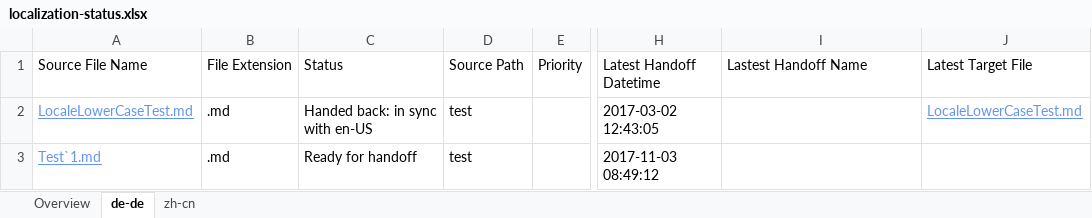
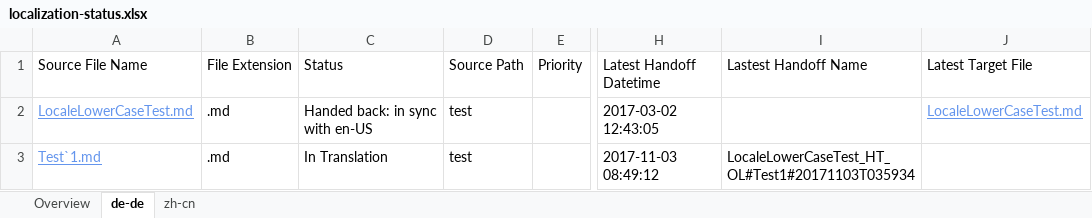
Before and after one commit to OpenLocalizationTestOrg/LocaleLowerCaseTest.handback, an Excel workbook: ol-handback/OpenLocalizationTestOrg/LocaleLowerCaseTest/master/localization-status.xlsx, sheet de-de, drawn as a sheet; only a part is shown, gaps mark what is left out; values as stored, in another font and other column widths than the file's, no borders; table styles not drawn; the diff names each change by its address in the sheet, - before the commit and + after, or states it on an @@ line.

Commit message:
Generate Report for Archive

```diff
--- a/ol-handback/OpenLocalizationTestOrg/LocaleLowerCaseTest/master/localization-status.xlsx (sheet de-de)
+++ b/ol-handback/OpenLocalizationTestOrg/LocaleLowerCaseTest/master/localization-status.xlsx (sheet de-de)
-C3: Ready for handoff
+C3: In Translation
-I3: (empty)
+I3: LocaleLowerCaseTest_HT_OL#Test1#20171103T035934
```
Also changed, not shown: sheet Overview.
